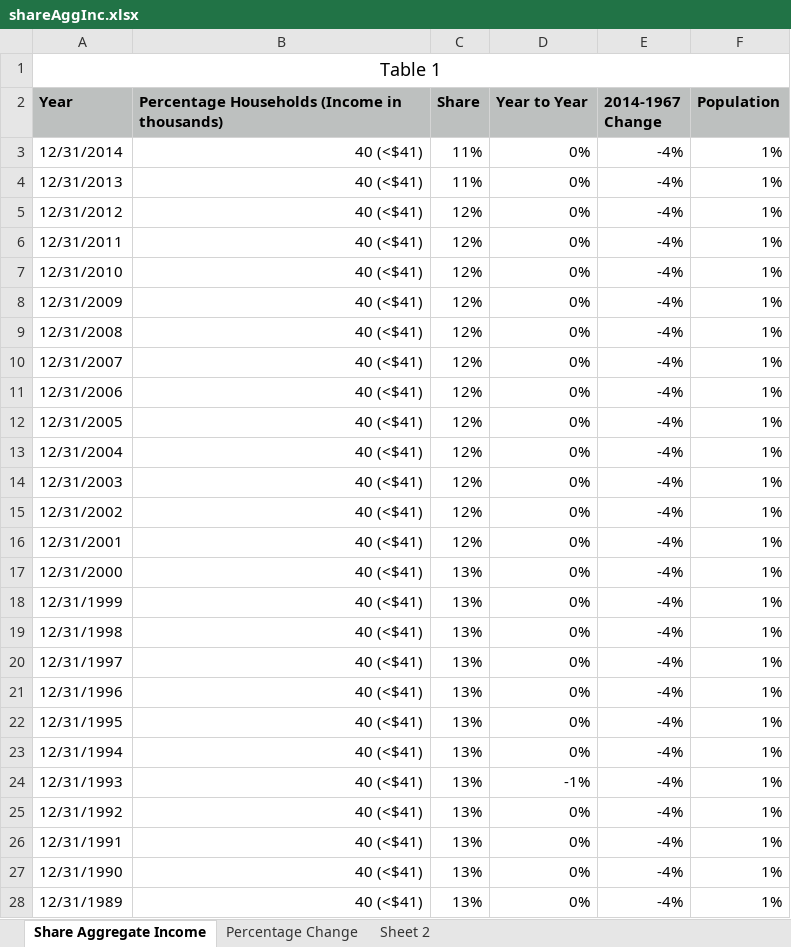
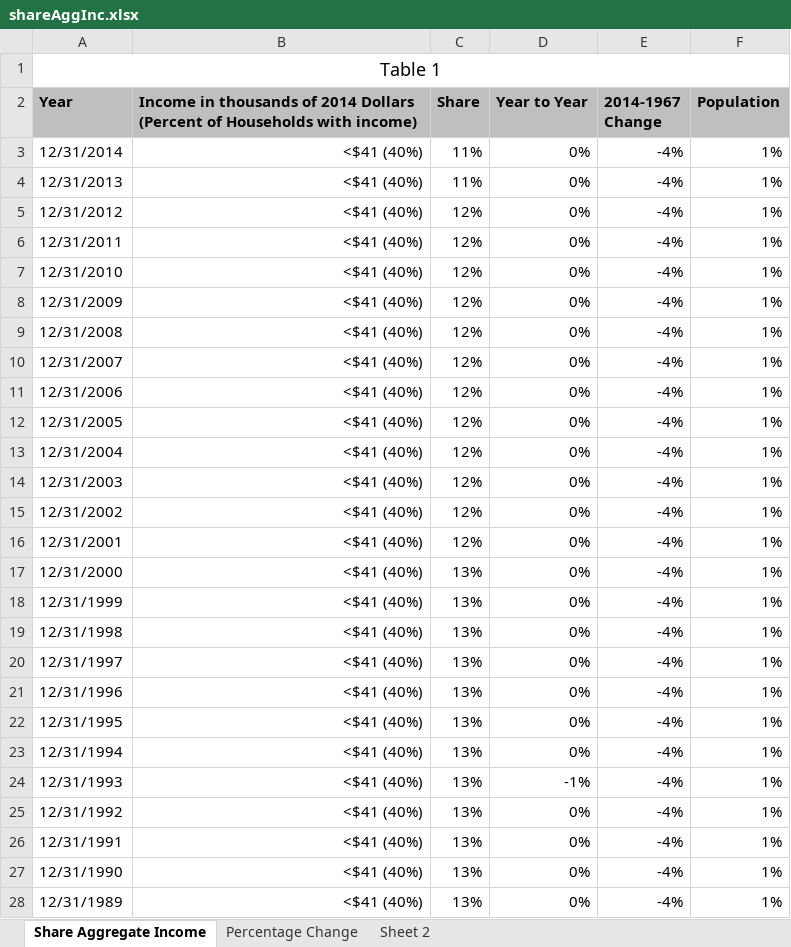
Before and after one commit to prabhakar9/w209project, an Excel workbook: Data/shareAggInc.xlsx, sheet Share Aggregate Income, drawn as a sheet; only a part is shown; values as stored, in another font and other column widths than the file's, no borders; the diff covers the shown part only; the diff names each change by its address in the sheet, - before the commit and + after, or states it on an @@ line.

```diff
--- a/Data/shareAggInc.xlsx (sheet Share Aggregate Income)
+++ b/Data/shareAggInc.xlsx (sheet Share Aggregate Income)
-B2: Percentage Households (Income in thousands)
+B2: Income in thousands of 2014 Dollars (Percent of Households with income)
-B3:B28: 40 (<$41)
+B3:B28: <$41 (40%)
```
Also changed, not shown: 214 edited cells elsewhere in this sheet, 7 other files.
